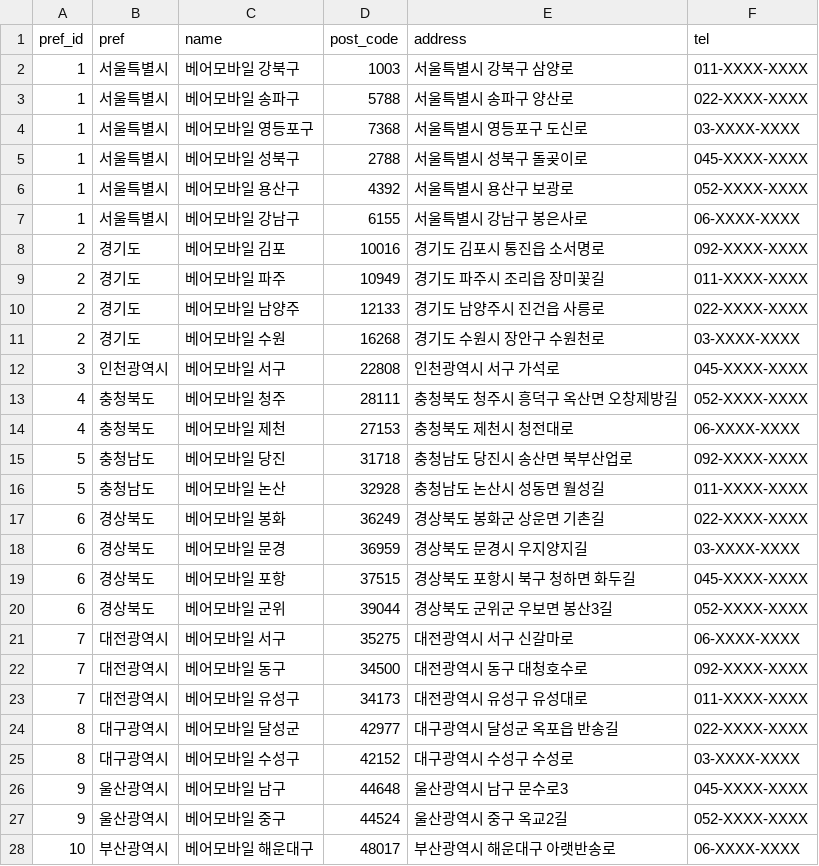
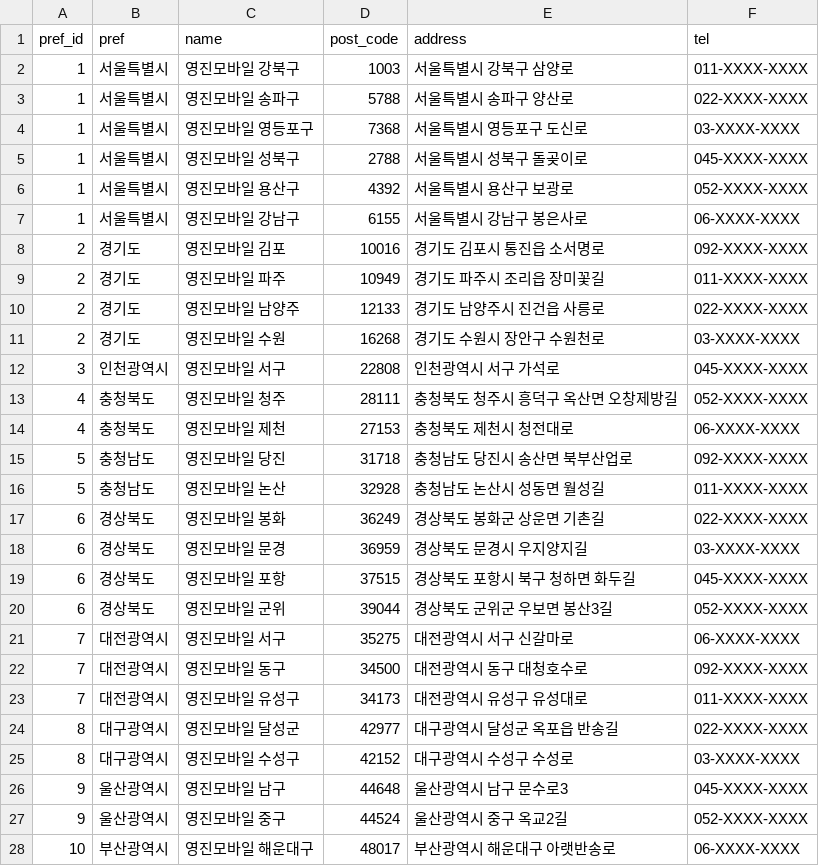
Before and after one commit to CocoRoF/AI_AGENT_HRjang, a CSV file: chapter_010/data/bearmobile_stores.csv, drawn as a sheet; only a part is shown; the diff covers the shown part only.

```diff
--- a/chapter_010/data/bearmobile_stores.csv
+++ b/chapter_010/data/bearmobile_stores.csv
@@ -1,28 +1,28 @@
 pref_id,pref,name,post_code,address,tel
-1,서울특별시,베어모바일 강북구,1003,서울특별시 강북구 삼양로,011-XXXX-XXXX
-1,서울특별시,베어모바일 송파구,5788,서울특별시 송파구 양산로,022-XXXX-XXXX
-1,서울특별시,베어모바일 영등포구,7368,서울특별시 영등포구 도신로,03-XXXX-XXXX
-1,서울특별시,베어모바일 성북구,2788,서울특별시 성북구 돌곶이로,045-XXXX-XXXX
-1,서울특별시,베어모바일 용산구,4392,서울특별시 용산구 보광로,052-XXXX-XXXX
-1,서울특별시,베어모바일 강남구,6155,서울특별시 강남구 봉은사로,06-XXXX-XXXX
-2,경기도,베어모바일 김포,10016,경기도 김포시 통진읍 소서명로,092-XXXX-XXXX
-2,경기도,베어모바일 파주,10949,경기도 파주시 조리읍 장미꽃길,011-XXXX-XXXX
-2,경기도,베어모바일 남양주,12133,경기도 남양주시 진건읍 사릉로,022-XXXX-XXXX
-2,경기도,베어모바일 수원,16268,경기도 수원시 장안구 수원천로,03-XXXX-XXXX
-3,인천광역시,베어모바일 서구,22808,인천광역시 서구 가석로,045-XXXX-XXXX
-4,충청북도,베어모바일 청주,28111,충청북도 청주시 흥덕구 옥산면 오창제방길,052-XXXX-XXXX
-4,충청북도,베어모바일 제천,27153,충청북도 제천시 청전대로,06-XXXX-XXXX
-5,충청남도,베어모바일 당진,31718,충청남도 당진시 송산면 북부산업로,092-XXXX-XXXX
-5,충청남도,베어모바일 논산,32928,충청남도 논산시 성동면 월성길,011-XXXX-XXXX
-6,경상북도,베어모바일 봉화,36249,경상북도 봉화군 상운면 기촌길,022-XXXX-XXXX
-6,경상북도,베어모바일 문경,36959,경상북도 문경시 우지양지길,03-XXXX-XXXX
-6,경상북도,베어모바일 포항,37515,경상북도 포항시 북구 청하면 화두길,045-XXXX-XXXX
-6,경상북도,베어모바일 군위,39044,경상북도 군위군 우보면 봉산3길,052-XXXX-XXXX
-7,대전광역시,베어모바일 서구,35275,대전광역시 서구 신갈마로,06-XXXX-XXXX
-7,대전광역시,베어모바일 동구,34500,대전광역시 동구 대청호수로,092-XXXX-XXXX
-7,대전광역시,베어모바일 유성구,34173,대전광역시 유성구 유성대로,011-XXXX-XXXX
-8,대구광역시,베어모바일 달성군,42977,대구광역시 달성군 옥포읍 반송길,022-XXXX-XXXX
-8,대구광역시,베어모바일 수성구,42152,대구광역시 수성구 수성로,03-XXXX-XXXX
-9,울산광역시,베어모바일 남구,44648,울산광역시 남구 문수로3,045-XXXX-XXXX
-9,울산광역시,베어모바일 중구,44524,울산광역시 중구 옥교2길,052-XXXX-XXXX
-10,부산광역시,베어모바일 해운대구,48017,부산광역시 해운대구 아랫반송로,06-XXXX-XXXX
+1,서울특별시,영진모바일 강북구,1003,서울특별시 강북구 삼양로,011-XXXX-XXXX
+1,서울특별시,영진모바일 송파구,5788,서울특별시 송파구 양산로,022-XXXX-XXXX
+1,서울특별시,영진모바일 영등포구,7368,서울특별시 영등포구 도신로,03-XXXX-XXXX
+1,서울특별시,영진모바일 성북구,2788,서울특별시 성북구 돌곶이로,045-XXXX-XXXX
+1,서울특별시,영진모바일 용산구,4392,서울특별시 용산구 보광로,052-XXXX-XXXX
+1,서울특별시,영진모바일 강남구,6155,서울특별시 강남구 봉은사로,06-XXXX-XXXX
+2,경기도,영진모바일 김포,10016,경기도 김포시 통진읍 소서명로,092-XXXX-XXXX
+2,경기도,영진모바일 파주,10949,경기도 파주시 조리읍 장미꽃길,011-XXXX-XXXX
+2,경기도,영진모바일 남양주,12133,경기도 남양주시 진건읍 사릉로,022-XXXX-XXXX
+2,경기도,영진모바일 수원,16268,경기도 수원시 장안구 수원천로,03-XXXX-XXXX
+3,인천광역시,영진모바일 서구,22808,인천광역시 서구 가석로,045-XXXX-XXXX
+4,충청북도,영진모바일 청주,28111,충청북도 청주시 흥덕구 옥산면 오창제방길,052-XXXX-XXXX
+4,충청북도,영진모바일 제천,27153,충청북도 제천시 청전대로,06-XXXX-XXXX
+5,충청남도,영진모바일 당진,31718,충청남도 당진시 송산면 북부산업로,092-XXXX-XXXX
+5,충청남도,영진모바일 논산,32928,충청남도 논산시 성동면 월성길,011-XXXX-XXXX
+6,경상북도,영진모바일 봉화,36249,경상북도 봉화군 상운면 기촌길,022-XXXX-XXXX
+6,경상북도,영진모바일 문경,36959,경상북도 문경시 우지양지길,03-XXXX-XXXX
+6,경상북도,영진모바일 포항,37515,경상북도 포항시 북구 청하면 화두길,045-XXXX-XXXX
+6,경상북도,영진모바일 군위,39044,경상북도 군위군 우보면 봉산3길,052-XXXX-XXXX
+7,대전광역시,영진모바일 서구,35275,대전광역시 서구 신갈마로,06-XXXX-XXXX
+7,대전광역시,영진모바일 동구,34500,대전광역시 동구 대청호수로,092-XXXX-XXXX
+7,대전광역시,영진모바일 유성구,34173,대전광역시 유성구 유성대로,011-XXXX-XXXX
+8,대구광역시,영진모바일 달성군,42977,대구광역시 달성군 옥포읍 반송길,022-XXXX-XXXX
+8,대구광역시,영진모바일 수성구,42152,대구광역시 수성구 수성로,03-XXXX-XXXX
+9,울산광역시,영진모바일 남구,44648,울산광역시 남구 문수로3,045-XXXX-XXXX
+9,울산광역시,영진모바일 중구,44524,울산광역시 중구 옥교2길,052-XXXX-XXXX
+10,부산광역시,영진모바일 해운대구,48017,부산광역시 해운대구 아랫반송로,06-XXXX-XXXX
```
Also changed, not shown: 13 edited cells elsewhere in this file, chapter_010/data/bearmobile_QA.csv, 31 other files.
